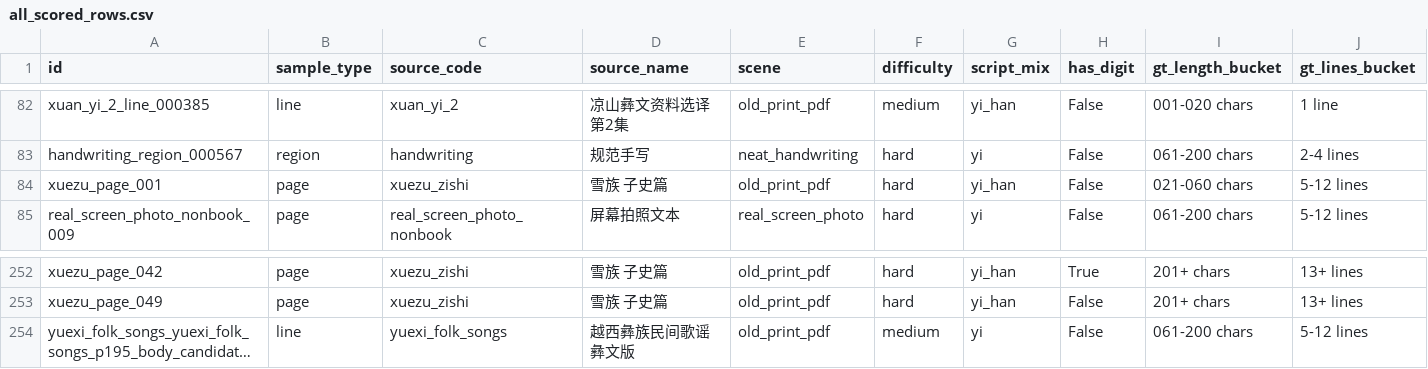
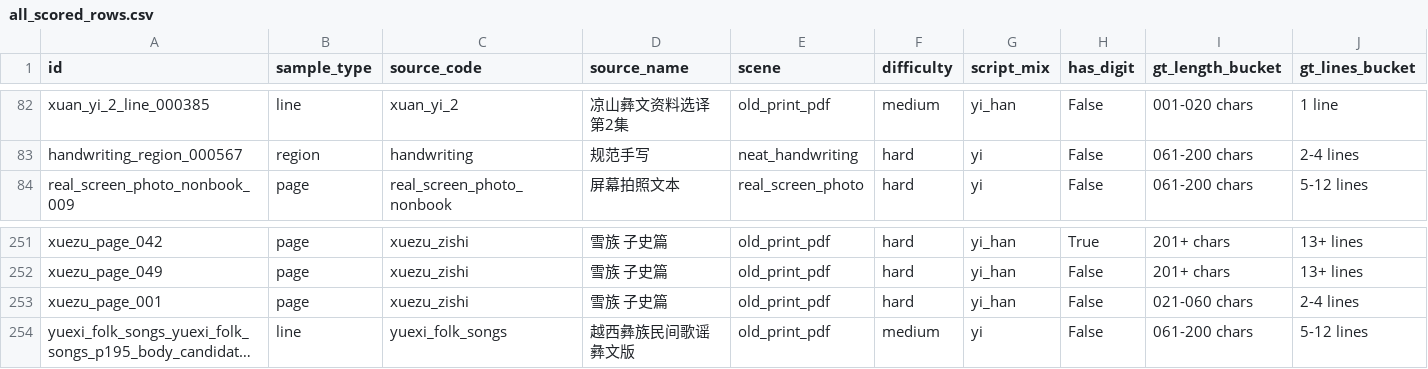
Before and after one commit to nanxidajun/nuosubburma-ocr-paddleocr-vl, a CSV file: evaluation/tables/all_scored_rows.csv, drawn as a sheet; only a part is shown, gaps mark what is left out; long unchanged cells end in …; removed rows and columns are numbered as before the commit, all else as after; rows hold the shown columns only; the diff names each change by its address in the sheet, - before the commit and + after, or states it on an @@ line.

Commit message:
Fix xuezu page 001 ground truth

```diff
--- a/evaluation/tables/all_scored_rows.csv
+++ b/evaluation/tables/all_scored_rows.csv
-row 84: xuezu_page_001 | page | xuezu_zishi | 雪族 子史篇 | old_print_pdf | hard | yi_han | False | 021-060 chars | 5-12 lines
+row 253: xuezu_page_001 | page | xuezu_zishi | 雪族 子史篇 | old_print_pdf | hard | yi_han | False | 021-060 chars | 2-4 lines
```
Also changed, not shown: NuosuBburma_OCR_Evaluation_Set/samples.csv, evaluation/tables/by_difficulty.csv, 29 other files.
